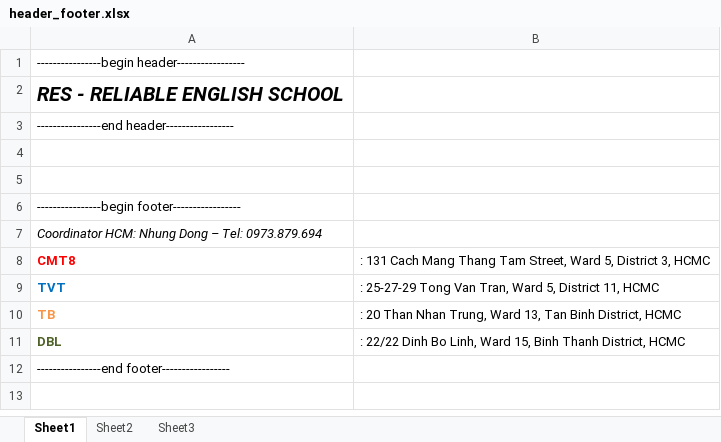
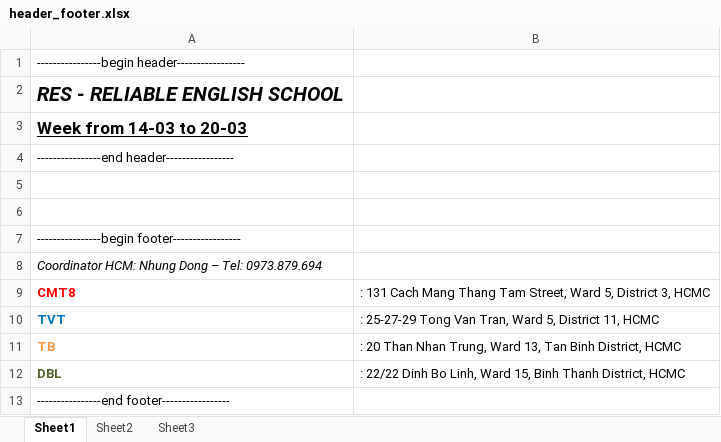
Before and after one commit to phucdkbk/LocLichGiangDay, an Excel workbook: header_footer.xlsx, sheet Sheet1, drawn as a sheet; values as stored, in another font and other column widths than the file's, no borders; the diff names each change by its address in the sheet, - before the commit and + after, or states it on an @@ line.

```diff
--- a/header_footer.xlsx (sheet Sheet1)
+++ b/header_footer.xlsx (sheet Sheet1)
+row 3: Week from 14-03 to 20-03
```
Also changed, not shown: 14 other files.
